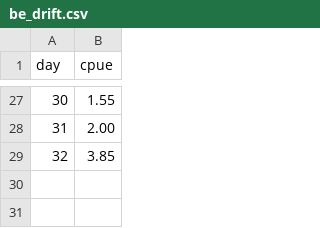
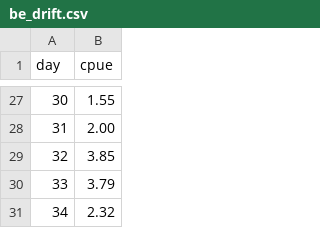
Before and after one commit to yukon-forecasting/2023-forecast, a CSV file: data/be_drift.csv, drawn as a sheet; only a part is shown, gaps mark what is left out; the diff names each change by its address in the sheet, - before the commit and + after, or states it on an @@ line.

```diff
--- a/data/be_drift.csv
+++ b/data/be_drift.csv
+row 30: 33 | 3.79
+row 31: 34 | 2.32
```
Also changed, not shown: daily-forecast/output/estimated.csv, 3 other files.
